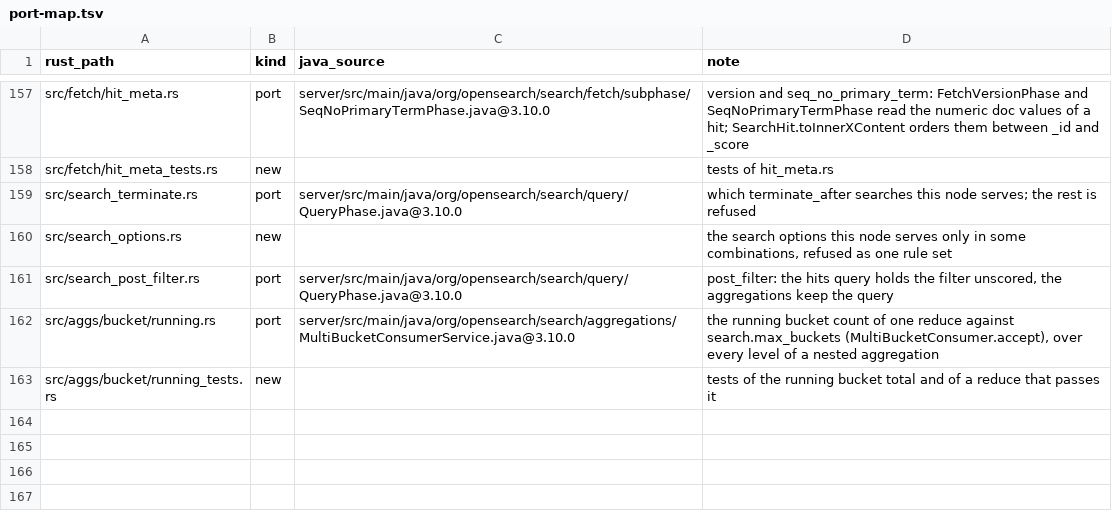
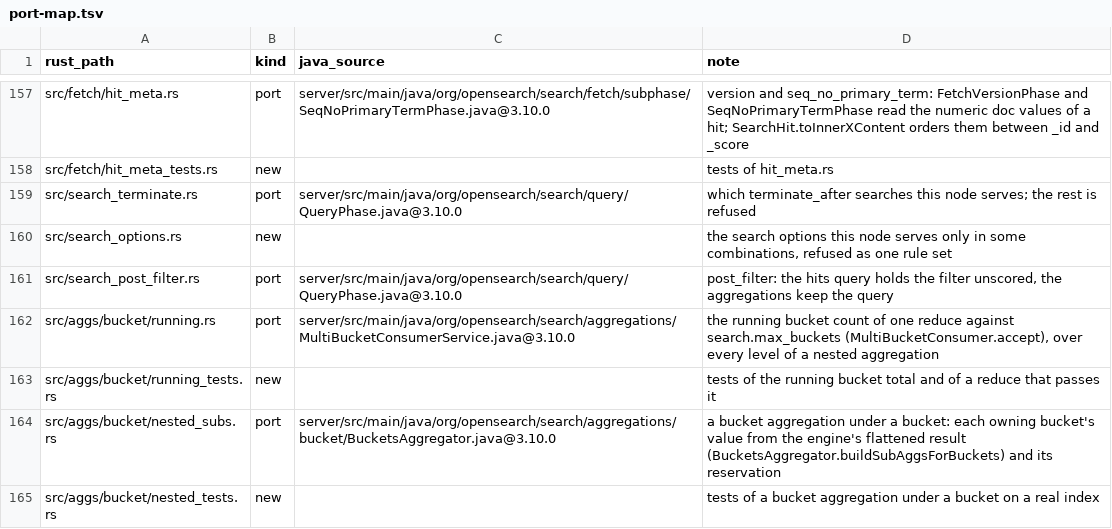
Before and after one commit to huyz0/opensearch-serverless, a TSV file: crates/reader/port-map.tsv, drawn as a sheet; only a part is shown, gaps mark what is left out; the diff names each change by its address in the sheet, - before the commit and + after, or states it on an @@ line.

```diff
--- a/crates/reader/port-map.tsv
+++ b/crates/reader/port-map.tsv
+row 164: src/aggs/bucket/nested_subs.rs | port | server/src/main/java/org/opensearch/search/aggregations/bucket/BucketsAggregator.java@3.10.0 | a bucket aggregation under a bucket: each owning bucket's value from the engine's flattened result (BucketsAggregator.buildSubAggsForBuckets) and its reservation
+row 165: src/aggs/bucket/nested_tests.rs | new |  | tests of a bucket aggregation under a bucket on a real index
```
Also changed, not shown: 12 other files.
